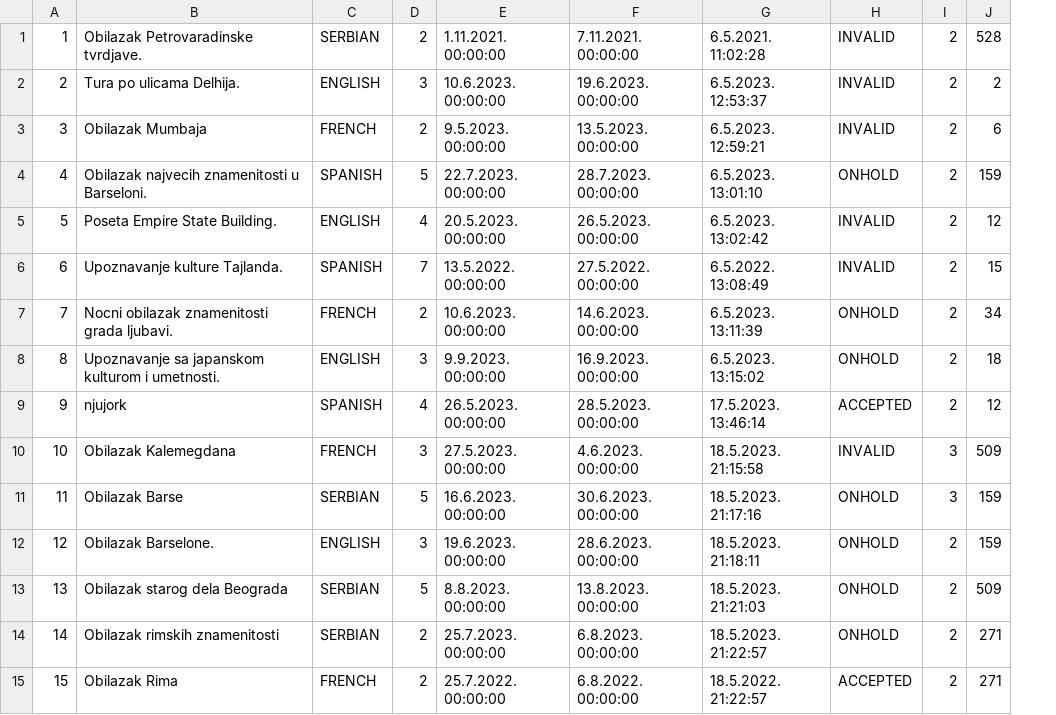
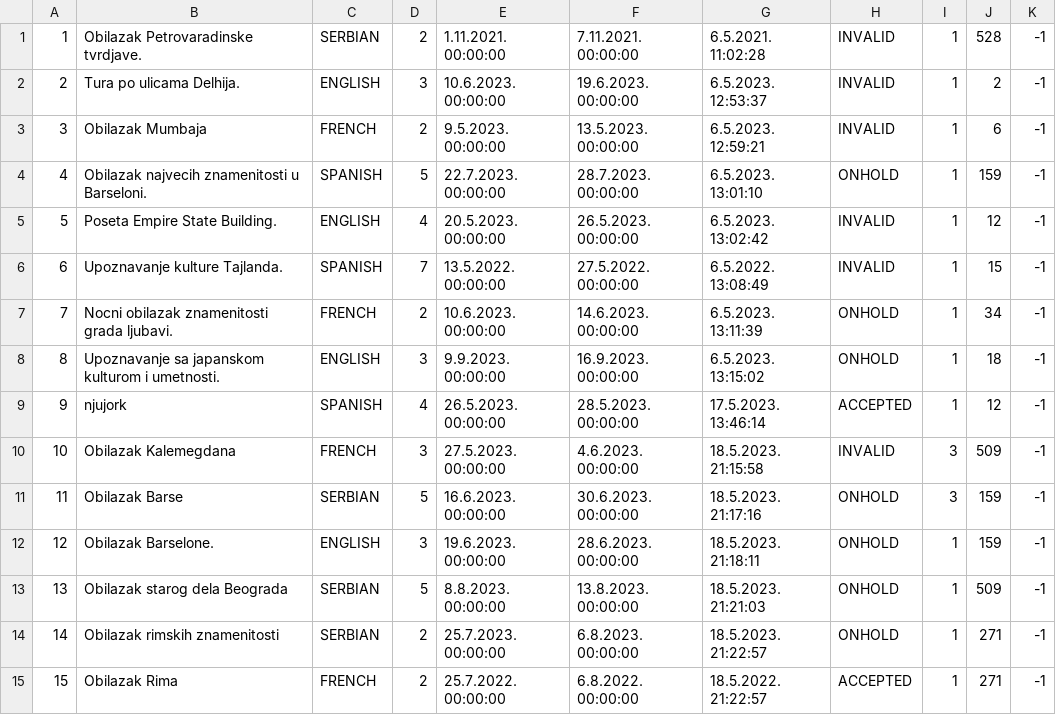
Before and after one commit to JovanDozic/sims-2023-group-4-team-A, a CSV file: sims-2023-group-4-team-A/SIMSProject/Resources/Data/customtourrequests.csv, drawn as a sheet; removed rows and columns are numbered as before the commit, all else as after; the diff names each change by its address in the sheet, - before the commit and + after, or states it on an @@ line.

```diff
--- a/sims-2023-group-4-team-A/SIMSProject/Resources/Data/customtourrequests.csv
+++ b/sims-2023-group-4-team-A/SIMSProject/Resources/Data/customtourrequests.csv
-column I, rows 1-15: 2 | 2 | 2 | 2 | 2 | 2 | 2 | 2 | 2 | 3 | 3 | 2 | 2 | 2 | 2
+column I, rows 1-15: 1 | 1 | 1 | 1 | 1 | 1 | 1 | 1 | 1 | 3 | 3 | 1 | 1 | 1 | 1
+column K, rows 1-15: all -1
```
Also changed, not shown: 16 other files.
